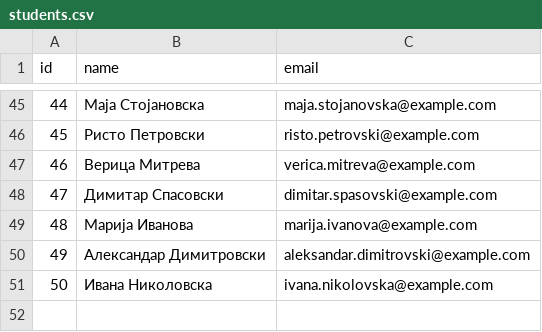
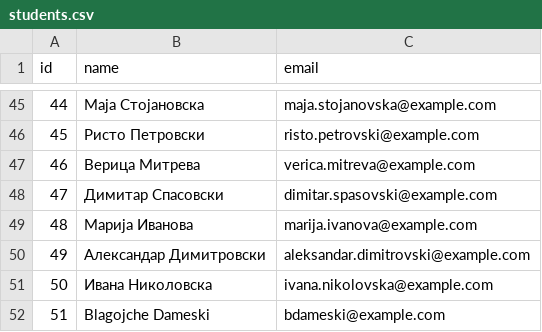
Before and after one commit to bdameski/BackendAPI-NapredniMobilniAplikacii, a CSV file: students.csv, drawn as a sheet; only a part is shown, gaps mark what is left out.

Commit message:
newstudentadded

```diff
--- a/students.csv
+++ b/students.csv
@@ -51 +51,2 @@ id,name,email
 50,Ивана Николовска,ivana.nikolovska@example.com
+51,Blagojche Dameski,bdameski@example.com
```
